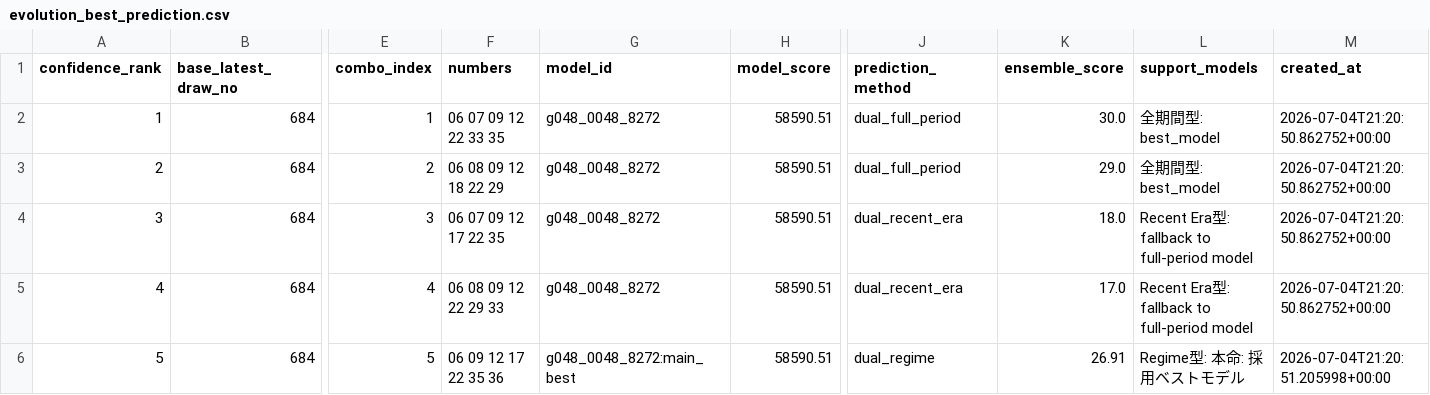
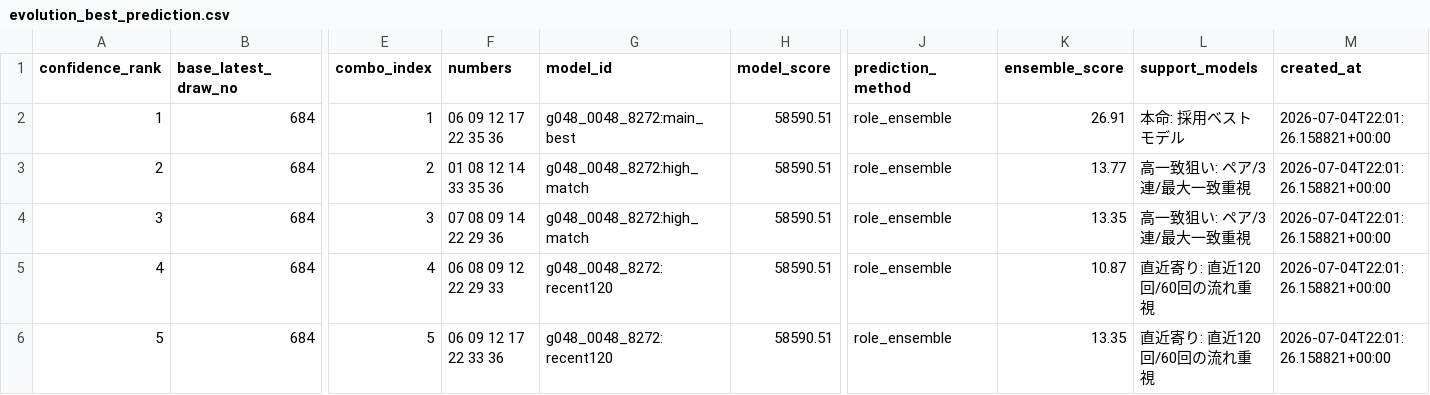
Before and after one commit to Joker7822/NEW_LOTO7, a CSV file: outputs/evolution_best_prediction.csv, drawn as a sheet; only a part is shown, gaps mark what is left out; the diff names each change by its address in the sheet, - before the commit and + after, or states it on an @@ line.

```diff
--- a/outputs/evolution_best_prediction.csv
+++ b/outputs/evolution_best_prediction.csv
-F2 (numbers): 06 07 09 12 22 33 35
+F2 (numbers): 06 09 12 17 22 35 36
-G2 (model_id): g048_0048_8272
+G2 (model_id): g048_0048_8272:main_best
-J2:J3 (prediction_method): dual_full_period
+J2:J3 (prediction_method): role_ensemble
-K2 (ensemble_score): 30.0
+K2 (ensemble_score): 26.91
-L2 (support_models): 全期間型: best_model
+L2 (support_models): 本命: 採用ベストモデル
-M2:M5 (created_at): 2026-07-04T21:20:50.862752+00:00
+M2:M5 (created_at): 2026-07-04T22:01:26.158821+00:00
-F3 (numbers): 06 08 09 12 18 22 29
+F3 (numbers): 01 08 12 14 33 35 36
-G3:G4 (model_id): g048_0048_8272
+G3:G4 (model_id): g048_0048_8272:high_match
-K3 (ensemble_score): 29.0
+K3 (ensemble_score): 13.77
-L3 (support_models): 全期間型: best_model
+L3 (support_models): 高一致狙い: ペア/3連/最大一致重視
-F4 (numbers): 06 07 09 12 17 22 35
+F4 (numbers): 07 08 09 14 22 29 36
-J4:J5 (prediction_method): dual_recent_era
+J4:J5 (prediction_method): role_ensemble
-K4 (ensemble_score): 18.0
+K4 (ensemble_score): 13.35
-L4 (support_models): Recent Era型: fallback to full-period model
+L4 (support_models): 高一致狙い: ペア/3連/最大一致重視
-G5 (model_id): g048_0048_8272
+G5 (model_id): g048_0048_8272:recent120
-K5 (ensemble_score): 17.0
+K5 (ensemble_score): 10.87
-L5 (support_models): Recent Era型: fallback to full-period model
+L5 (support_models): 直近寄り: 直近120回/60回の流れ重視
-F6 (numbers): 06 09 12 17 22 35 36
+F6 (numbers): 06 09 12 17 22 33 36
-G6 (model_id): g048_0048_8272:main_best
+G6 (model_id): g048_0048_8272:recent120
-J6 (prediction_method): dual_regime
+J6 (prediction_method): role_ensemble
-K6 (ensemble_score): 26.91
+K6 (ensemble_score): 13.35
-L6 (support_models): Regime型: 本命: 採用ベストモデル
+L6 (support_models): 直近寄り: 直近120回/60回の流れ重視
-M6 (created_at): 2026-07-04T21:20:51.205998+00:00
+M6 (created_at): 2026-07-04T22:01:26.158821+00:00
```
Also changed, not shown: outputs/model_self_evolution/standalone_history.csv, 13 other files.
